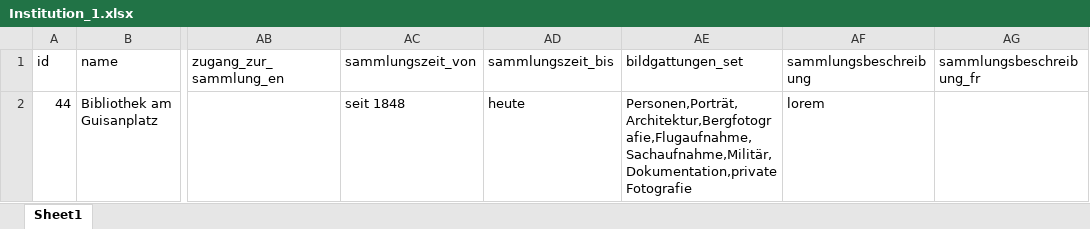
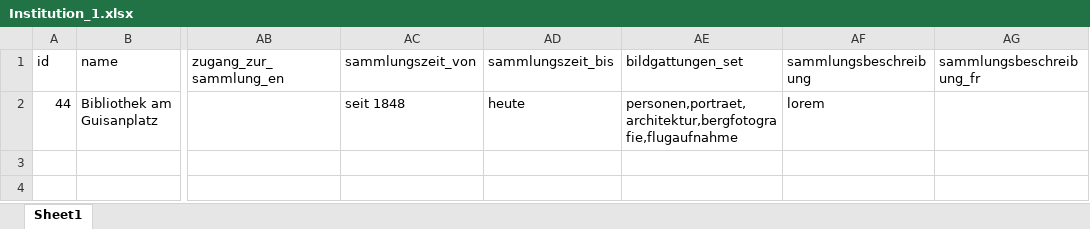
Before and after one commit to fotoCH/setup_and_migration, an Excel workbook: Excel_Mapping/Data/Institution_1.xlsx, sheet Sheet1, drawn as a sheet; only a part is shown, gaps mark what is left out; values as stored, in another font and other column widths than the file's, no borders; the diff names each change by its address in the sheet, - before the commit and + after, or states it on an @@ line.

```diff
--- a/Excel_Mapping/Data/Institution_1.xlsx (sheet Sheet1)
+++ b/Excel_Mapping/Data/Institution_1.xlsx (sheet Sheet1)
-AE2 (bildgattungen_set): Personen,Porträt,Architektur,Bergfotografie,Flugaufnahme,Sachaufnahme,Militär,Dokumentation,private Fotografie
+AE2 (bildgattungen_set): personen,portraet,architektur,bergfotografie,flugaufnahme
```
Also changed, not shown: Excel_Mapping/Mapping/Import_Mapping_institution.xlsx, 3 other files.
